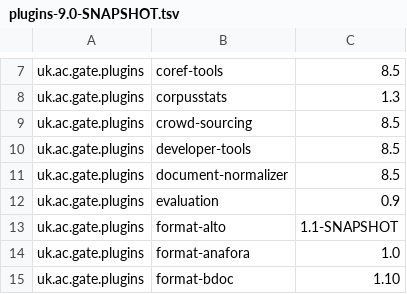
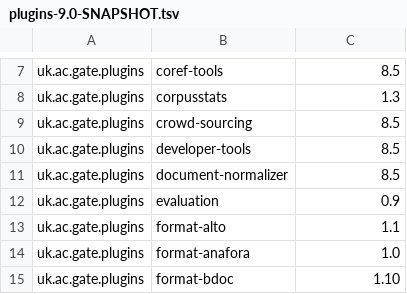
Before and after one commit to GateNLP/gate-metadata, a TSV file: default-plugins/plugins-9.0-SNAPSHOT.tsv, drawn as a sheet; only a part is shown, gaps mark what is left out.

Commit message:
format-alto is now at version 1.1

```diff
--- a/default-plugins/plugins-9.0-SNAPSHOT.tsv
+++ b/default-plugins/plugins-9.0-SNAPSHOT.tsv
@@ -12,3 +12,3 @@ uk.ac.gate.plugins	document-normalizer	8.5
 uk.ac.gate.plugins	evaluation	0.9
-uk.ac.gate.plugins	format-alto	1.1-SNAPSHOT
+uk.ac.gate.plugins	format-alto	1.1
 uk.ac.gate.plugins	format-anafora	1.0
```
